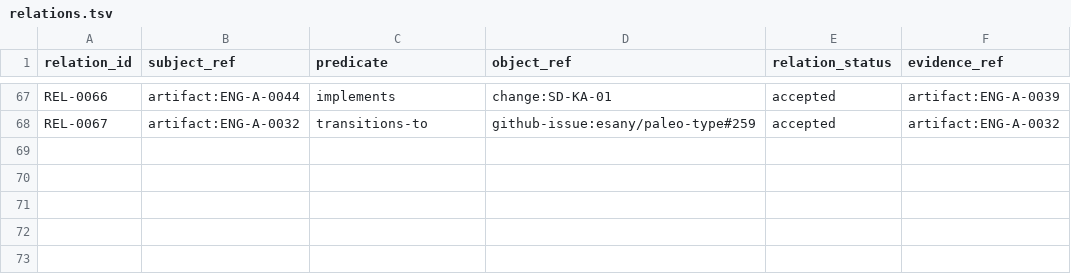
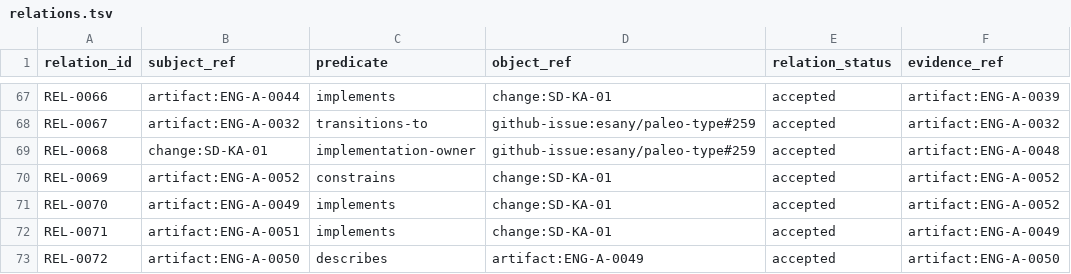
Before and after one commit to esany/paleo-type, a TSV file: engineering/catalog/relations.tsv, drawn as a sheet; only a part is shown, gaps mark what is left out; the diff names each change by its address in the sheet, - before the commit and + after, or states it on an @@ line.

Commit message:
SD-KA-01 WP4: link assurance owners to bounded change

```diff
--- a/engineering/catalog/relations.tsv
+++ b/engineering/catalog/relations.tsv
+row 69: REL-0068 | change:SD-KA-01 | implementation-owner | github-issue:esany/paleo-type#259 | accepted | artifact:ENG-A-0048
+row 70: REL-0069 | artifact:ENG-A-0052 | constrains | change:SD-KA-01 | accepted | artifact:ENG-A-0052
+row 71: REL-0070 | artifact:ENG-A-0049 | implements | change:SD-KA-01 | accepted | artifact:ENG-A-0052
+row 72: REL-0071 | artifact:ENG-A-0051 | implements | change:SD-KA-01 | accepted | artifact:ENG-A-0049
+row 73: REL-0072 | artifact:ENG-A-0050 | describes | artifact:ENG-A-0049 | accepted | artifact:ENG-A-0050
```
